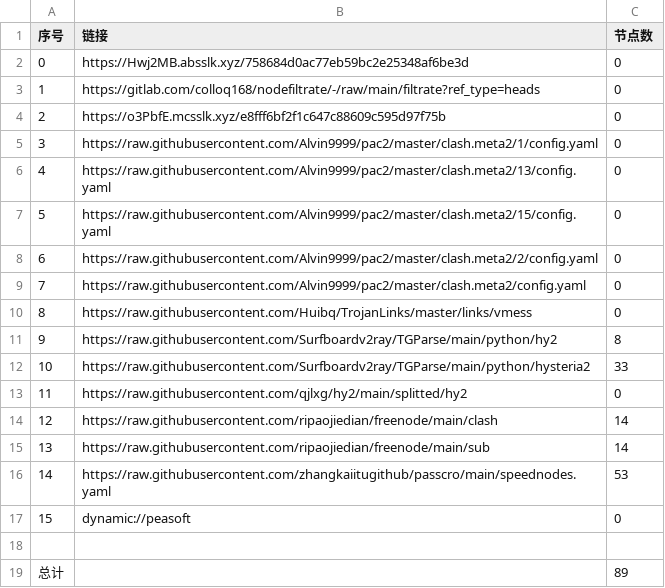
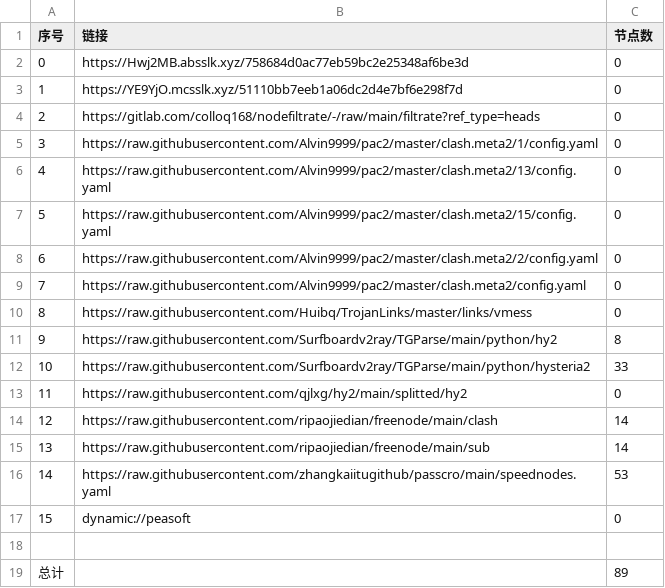
Before and after one commit to hnonly/AutoMergePublicNodes, a CSV file: list_result.csv, drawn as a sheet.

```diff
--- a/list_result.csv
+++ b/list_result.csv
@@ -2,4 +2,4 @@
 0,https://Hwj2MB.absslk.xyz/758684d0ac77eb59bc2e25348af6be3d,0
-1,https://gitlab.com/colloq168/nodefiltrate/-/raw/main/filtrate?ref_type=heads,0
-2,https://o3PbfE.mcsslk.xyz/e8fff6bf2f1c647c88609c595d97f75b,0
+1,https://YE9YjO.mcsslk.xyz/51110bb7eeb1a06dc2d4e7bf6e298f7d,0
+2,https://gitlab.com/colloq168/nodefiltrate/-/raw/main/filtrate?ref_type=heads,0
 3,https://raw.githubusercontent.com/Alvin9999/pac2/master/clash.meta2/1/config.yaml,0
```
Also changed, not shown: 3 other files.
